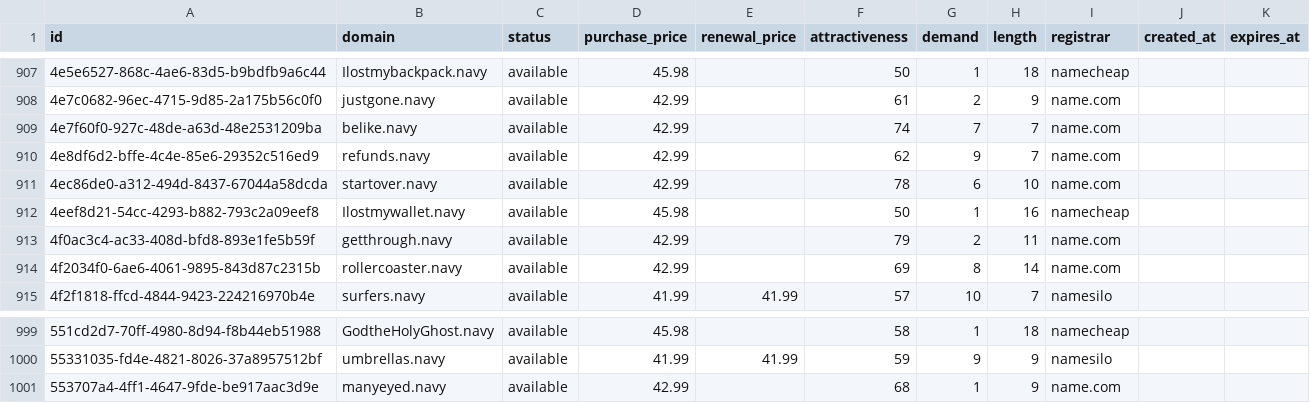
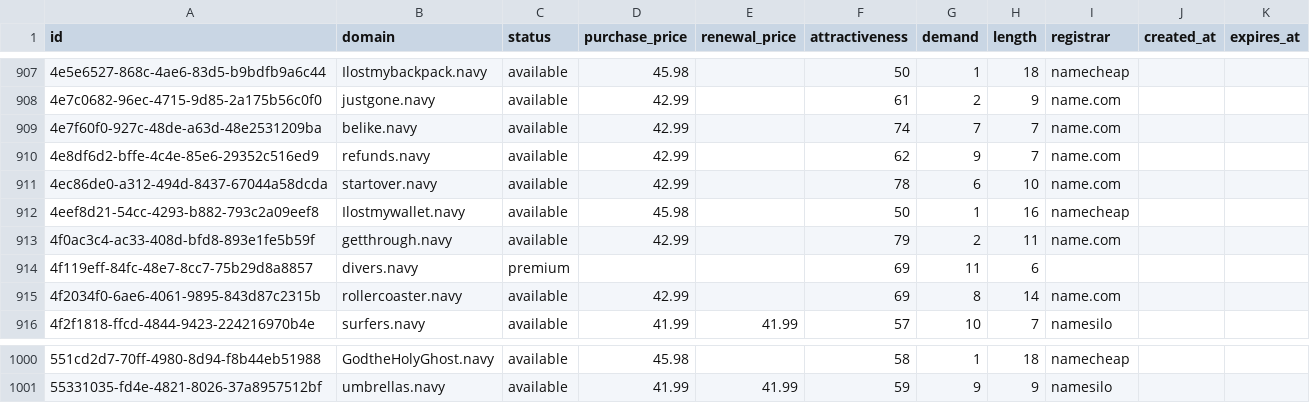
Before and after one commit to UniqueDomains/navy-oneword-domains, a CSV file: navy.csv, drawn as a sheet; only a part is shown, gaps mark what is left out.

Commit message:
Domains update

```diff
--- a/navy.csv
+++ b/navy.csv
@@ -913,2 +913,3 @@ id,domain,status,purchase_price,renewal_price,attractiveness,demand,length,regis
 4f0ac3c4-ac33-408d-bfd8-893e1fe5b59f,getthrough.navy,available,42.99,,79,2,11,name.com,,
+4f119eff-84fc-48e7-8cc7-75b29d8a8857,divers.navy,premium,,,69,11,6,,,
 4f2034f0-6ae6-4061-9895-843d87c2315b,rollercoaster.navy,available,42.99,,69,8,14,name.com,,
@@ -1000,2 +1001 @@ id,domain,status,purchase_price,renewal_price,attractiveness,demand,length,regis
 55331035-fd4e-4821-8026-37a8957512bf,umbrellas.navy,available,41.99,41.99,59,9,9,namesilo,,
-553707a4-4ff1-4647-9fde-be917aac3d9e,manyeyed.navy,available,42.99,,68,1,9,name.com,,
```
Also changed, not shown: 4 other files.
